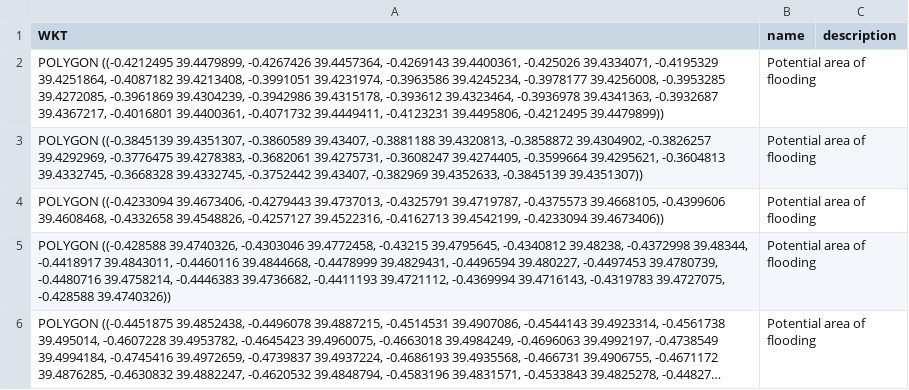
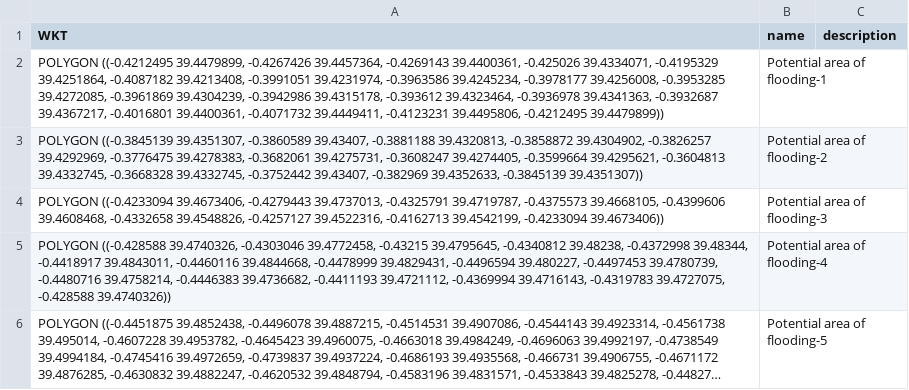
Before and after one commit to SanderSepp/omicron-app, a CSV file: public/potential_flooding_area.csv, drawn as a sheet; long unchanged cells end in …; the diff names each change by its address in the sheet, - before the commit and + after, or states it on an @@ line.

```diff
--- a/public/potential_flooding_area.csv
+++ b/public/potential_flooding_area.csv
-B2 (name): Potential area of flooding
+B2 (name): Potential area of flooding-1
-B3 (name): Potential area of flooding
+B3 (name): Potential area of flooding-2
-B4 (name): Potential area of flooding
+B4 (name): Potential area of flooding-3
-B5 (name): Potential area of flooding
+B5 (name): Potential area of flooding-4
-B6 (name): Potential area of flooding
+B6 (name): Potential area of flooding-5
```
Also changed, not shown: public/flooded_area.csv.
